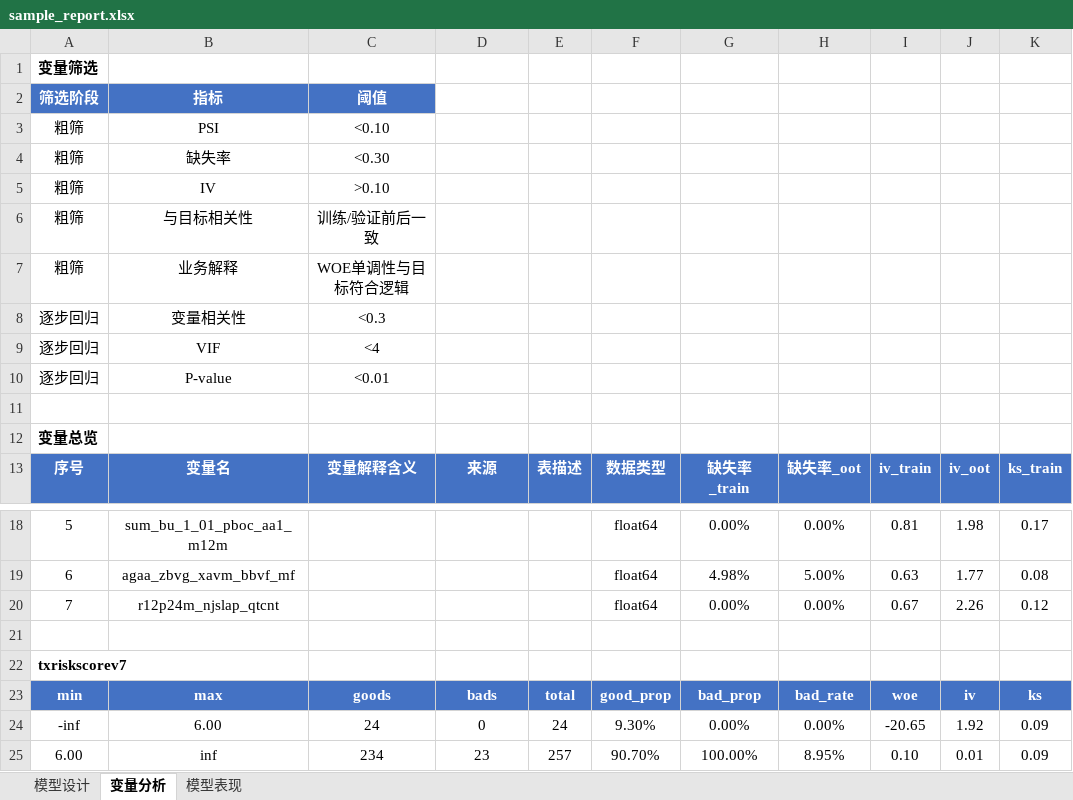
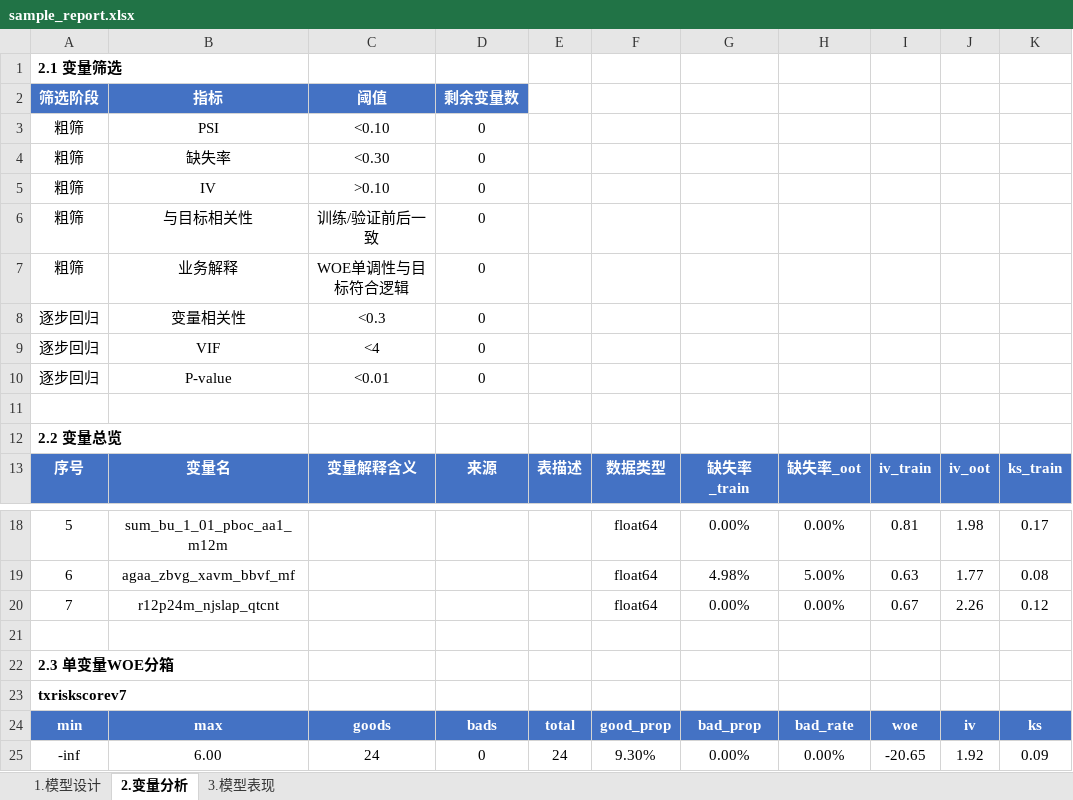
Before and after one commit to jolemon/ModelPipeline, an Excel workbook: sample_report.xlsx, sheet 2.变量分析, drawn as a sheet; only a part is shown, gaps mark what is left out; the shorter side is filled out with more unchanged rows; values as stored, in another font and other column widths than the file's, no borders; conditional formats not drawn; rows hold the shown columns only; the diff names each change by its address in the sheet, - before the commit and + after, or states it on an @@ line.

Commit message:
release: v1.0.2 — rebuild with WOE data bar fix

```diff
--- a/sample_report.xlsx (sheet 2.变量分析)
+++ b/sample_report.xlsx (sheet 2.变量分析)
-sheet tab: 模型设计
+sheet tab: 1.模型设计
-sheet tab: 变量分析
+sheet tab: 2.变量分析
-sheet tab: 模型表现
+sheet tab: 3.模型表现
@@ column A renumbered between rows 1 and 22 @@
-D2: (empty)
+D2: 剩余变量数
-D2 fill: none
+D2 fill: #4472C4
-D3:D10: (empty)
+D3:D10: 0
+row 21: (empty)
```
Also changed, not shown: sheet 3.模型表现, sheet 1.模型设计, report_100k.xlsx.
